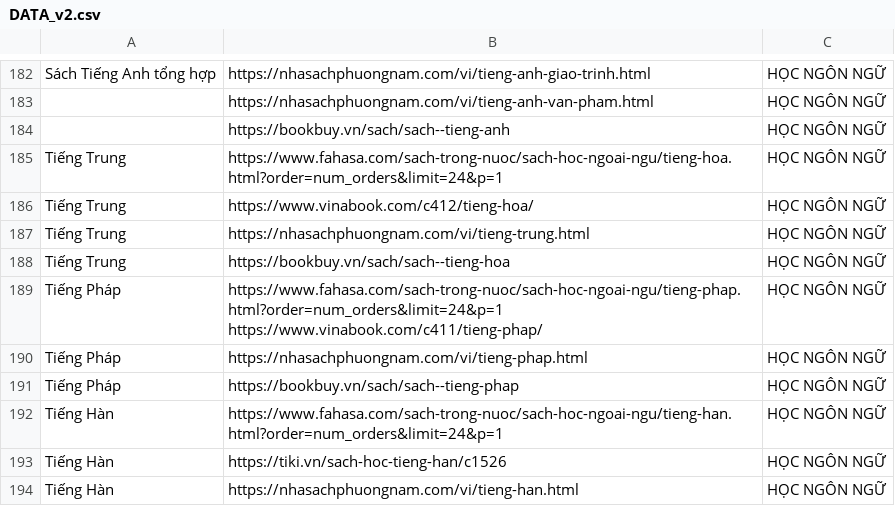
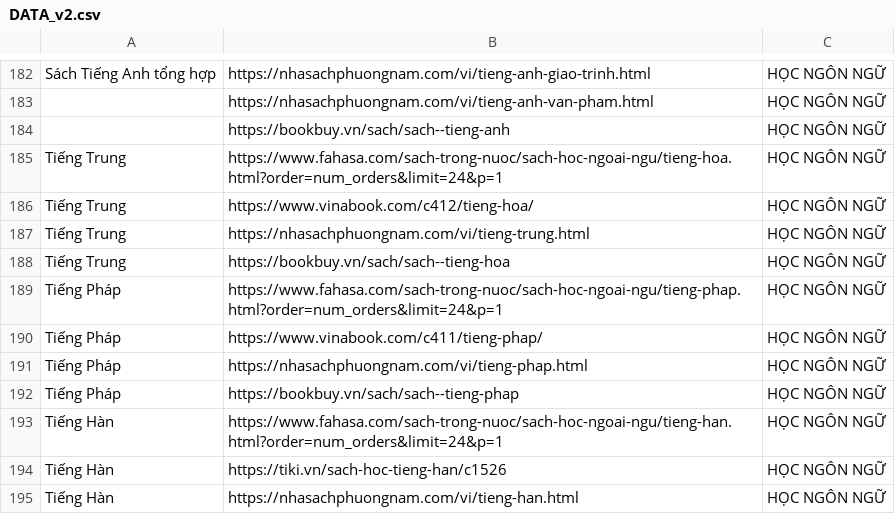
Before and after one commit to aidenpearce001/books-collection, a CSV file: DATA_v2.csv, drawn as a sheet; only a part is shown, gaps mark what is left out.

```diff
--- a/DATA_v2.csv
+++ b/DATA_v2.csv
@@ -188,3 +188,4 @@ Tiếng Trung,https://nhasachphuongnam.com/vi/tieng-trung.html,HỌC NGÔN NGỮ
 Tiếng Trung,https://bookbuy.vn/sach/sach--tieng-hoa,HỌC NGÔN NGỮ
-Tiếng Pháp ,https://www.fahasa.com/sach-trong-nuoc/sach-hoc-ngoai-ngu/tieng-phap.html?order=num_orders&limit=24&p=1 https://www.vinabook.com/c411/tieng-phap/,HỌC NGÔN NGỮ
+Tiếng Pháp ,https://www.fahasa.com/sach-trong-nuoc/sach-hoc-ngoai-ngu/tieng-phap.html?order=num_orders&limit=24&p=1,HỌC NGÔN NGỮ
+Tiếng Pháp ,https://www.vinabook.com/c411/tieng-phap/,HỌC NGÔN NGỮ
 Tiếng Pháp ,https://nhasachphuongnam.com/vi/tieng-phap.html,HỌC NGÔN NGỮ
```
Also changed, not shown: 23 other files.
